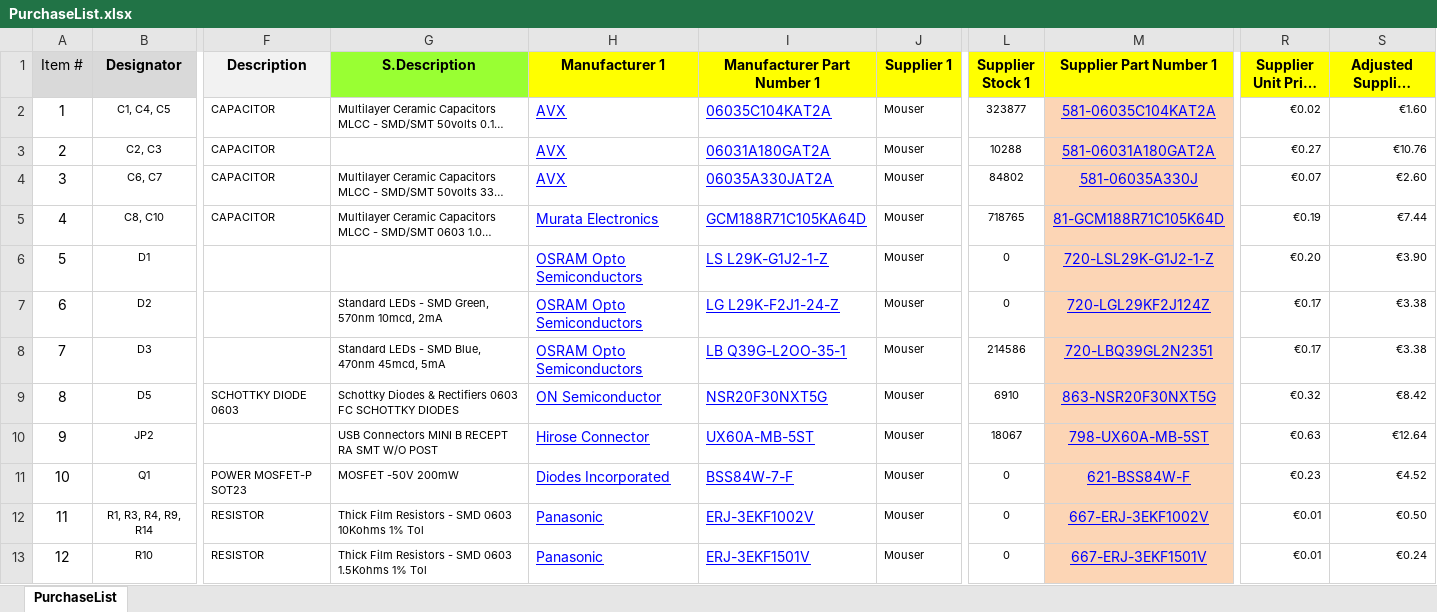
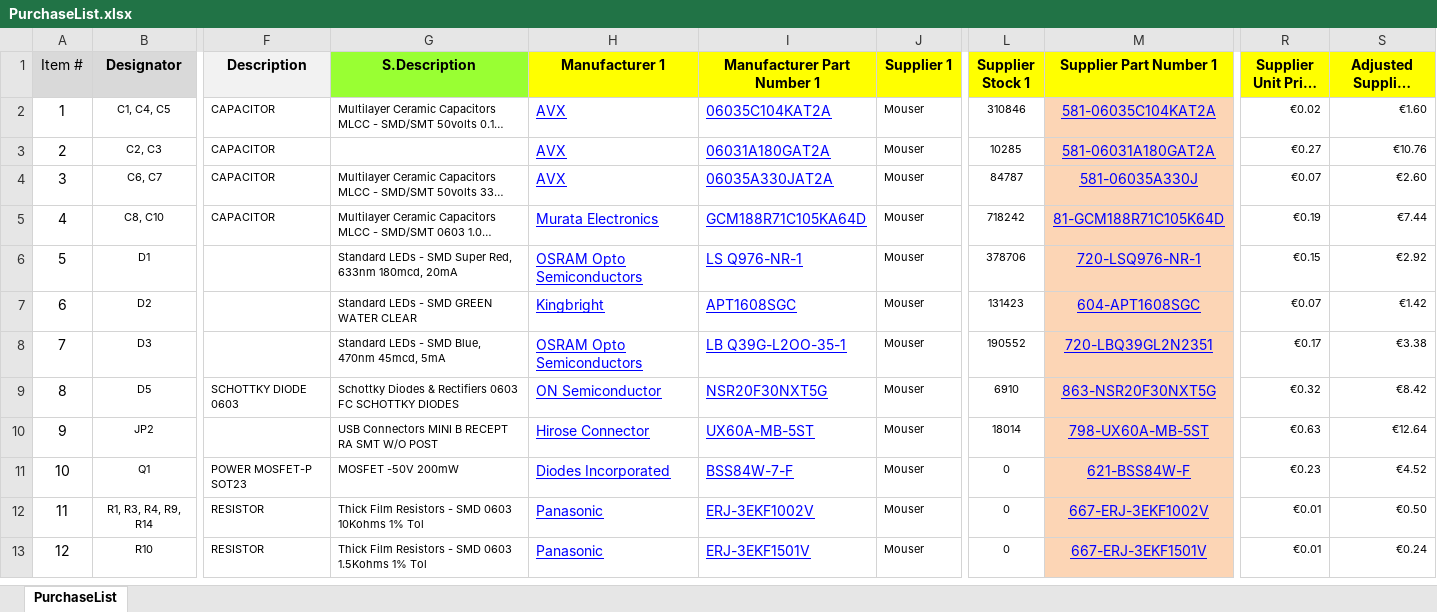
Before and after one commit to nikoschalikias/pcb-n-dap, an Excel workbook: bom/PurchaseList.xlsx, sheet PurchaseList, drawn as a sheet; only a part is shown, gaps mark what is left out; long unchanged cells end in …; values as stored, in another font and other column widths than the file's, no borders; the diff covers the shown part only; the diff names each change by its address in the sheet, - before the commit and + after, or states it on an @@ line.

Commit message:
red and green led supplier info change due to availablity. run  BOM outjob

```diff
--- a/bom/PurchaseList.xlsx (sheet PurchaseList)
+++ b/bom/PurchaseList.xlsx (sheet PurchaseList)
-L2 (Supplier Stock 1): 323877
+L2 (Supplier Stock 1): 310846
-L3 (Supplier Stock 1): 10288
+L3 (Supplier Stock 1): 10285
-L4 (Supplier Stock 1): 84802
+L4 (Supplier Stock 1): 84787
-L5 (Supplier Stock 1): 718765
+L5 (Supplier Stock 1): 718242
-G6 (S.Description): (empty)
+G6 (S.Description): Standard LEDs - SMD Super Red, 633nm 180mcd, 20mA
-I6 (Manufacturer Part Number 1): LS L29K-G1J2-1-Z
+I6 (Manufacturer Part Number 1): LS Q976-NR-1
-L6 (Supplier Stock 1): 0
+L6 (Supplier Stock 1): 378706
-M6 (Supplier Part Number 1): 720-LSL29K-G1J2-1-Z
+M6 (Supplier Part Number 1): 720-LSQ976-NR-1
-R6 (Supplier Unit Price 1): €0.20
+R6 (Supplier Unit Price 1): €0.15
-S6 (Adjusted Supplier Subtotal 1): €3.90
+S6 (Adjusted Supplier Subtotal 1): €2.92
-G7 (S.Description): Standard LEDs - SMD Green, 570nm 10mcd, 2mA
+G7 (S.Description): Standard LEDs - SMD GREEN WATER CLEAR
-H7 (Manufacturer 1): OSRAM Opto Semiconductors
+H7 (Manufacturer 1): Kingbright
-I7 (Manufacturer Part Number 1): LG L29K-F2J1-24-Z
+I7 (Manufacturer Part Number 1): APT1608SGC
-L7 (Supplier Stock 1): 0
+L7 (Supplier Stock 1): 131423
-M7 (Supplier Part Number 1): 720-LGL29KF2J124Z
+M7 (Supplier Part Number 1): 604-APT1608SGC
-R7 (Supplier Unit Price 1): €0.17
+R7 (Supplier Unit Price 1): €0.07
-S7 (Adjusted Supplier Subtotal 1): €3.38
+S7 (Adjusted Supplier Subtotal 1): €1.42
-L8 (Supplier Stock 1): 214586
+L8 (Supplier Stock 1): 190552
-L10 (Supplier Stock 1): 18067
+L10 (Supplier Stock 1): 18014
```
Also changed, not shown: 10 edited cells elsewhere in this sheet, 5 other files.
